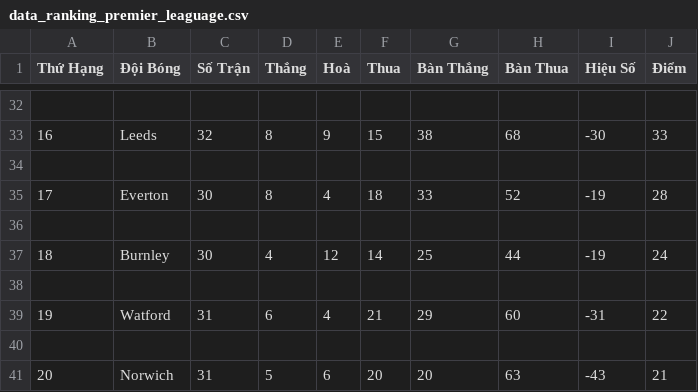
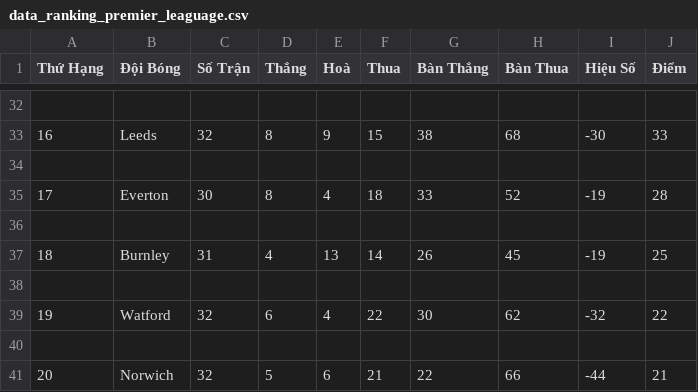
Before and after one commit to TuanThanh-01/PythonChatBotTelegram, a CSV file: Data/data_ranking_premier_leaguage.csv, drawn as a sheet; only a part is shown, gaps mark what is left out; the diff covers the shown part only; the diff names each change by its address in the sheet, - before the commit and + after, or states it on an @@ line.

```diff
--- a/Data/data_ranking_premier_leaguage.csv
+++ b/Data/data_ranking_premier_leaguage.csv
-C37 (Số Trận): 30
+C37 (Số Trận): 31
-E37 (Hoà): 12
+E37 (Hoà): 13
-G37 (Bàn Thắng): 25
+G37 (Bàn Thắng): 26
-H37 (Bàn Thua): 44
+H37 (Bàn Thua): 45
-J37 (Điểm): 24
+J37 (Điểm): 25
-C39 (Số Trận): 31
+C39 (Số Trận): 32
-F39 (Thua): 21
+F39 (Thua): 22
-G39 (Bàn Thắng): 29
+G39 (Bàn Thắng): 30
-H39 (Bàn Thua): 60
+H39 (Bàn Thua): 62
-I39 (Hiệu Số): -31
+I39 (Hiệu Số): -32
-C41 (Số Trận): 31
+C41 (Số Trận): 32
-F41 (Thua): 20
+F41 (Thua): 21
-G41 (Bàn Thắng): 20
+G41 (Bàn Thắng): 22
-H41 (Bàn Thua): 63
+H41 (Bàn Thua): 66
-I41 (Hiệu Số): -43
+I41 (Hiệu Số): -44
```
Also changed, not shown: 8 added rows, 8 removed rows and 5 edited cells elsewhere in this file, 11 other files.
